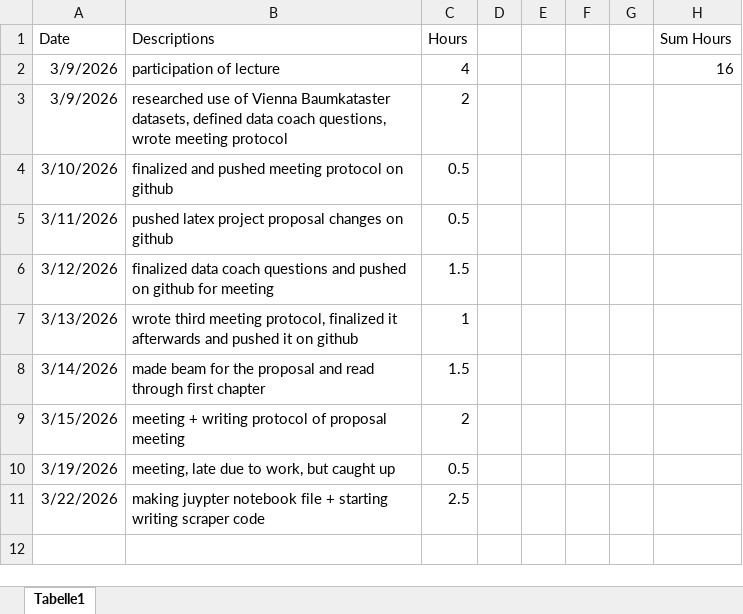
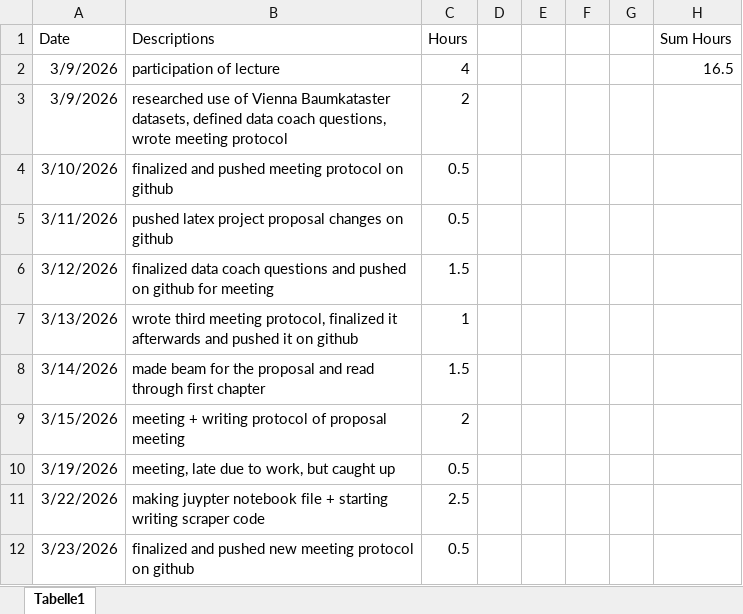
Before and after one commit to nikmaster/wu_dslab_infrared-city, an Excel workbook: timesheets/Nina.xlsx, sheet Tabelle1, drawn as a sheet; values as stored, in another font and other column widths than the file's, no borders; the diff names each change by its address in the sheet, - before the commit and + after, or states it on an @@ line.

Commit message:
added meeting protocol of 26.03 and edit timesheet

```diff
--- a/timesheets/Nina.xlsx (sheet Tabelle1)
+++ b/timesheets/Nina.xlsx (sheet Tabelle1)
-H2 (Sum Hours): 16
+H2 (Sum Hours): 16.5
+row 12: 3/23/2026 | finalized and pushed new meeting protocol on github | 0.5
```
Also changed, not shown: 1 other file.
